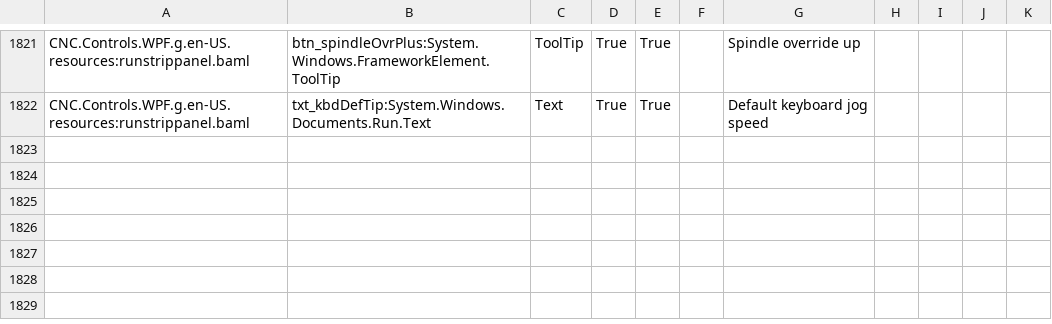
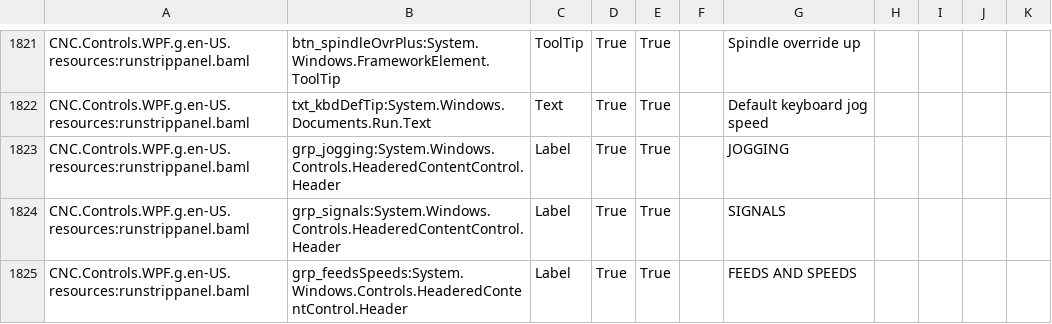
Before and after one commit to ioSenderV2/ioSender, a CSV file: Locale/de-DE/csv/CNC.Controls.WPF.resources.de-DE.csv, drawn as a sheet; only a part is shown, gaps mark what is left out; the diff names each change by its address in the sheet, - before the commit and + after, or states it on an @@ line.

```diff
--- a/Locale/de-DE/csv/CNC.Controls.WPF.resources.de-DE.csv
+++ b/Locale/de-DE/csv/CNC.Controls.WPF.resources.de-DE.csv
+row 1823: CNC.Controls.WPF.g.en-US.resources:runstrippanel.baml | grp_jogging:System.Windows.Controls.HeaderedContentControl.Header | Label | True | True |  | JOGGING
+row 1824: CNC.Controls.WPF.g.en-US.resources:runstrippanel.baml | grp_signals:System.Windows.Controls.HeaderedContentControl.Header | Label | True | True |  | SIGNALS
+row 1825: CNC.Controls.WPF.g.en-US.resources:runstrippanel.baml | grp_feedsSpeeds:System.Windows.Controls.HeaderedContentControl.Header | Label | True | True |  | FEEDS AND SPEEDS
```
Also changed, not shown: Locale/en-US/csv/CNC.Controls.WPF.resources.en-US.csv, Locale/hu-HU/csv/CNC.Controls.WPF.resources.hu-HU.csv, 4 other files.
